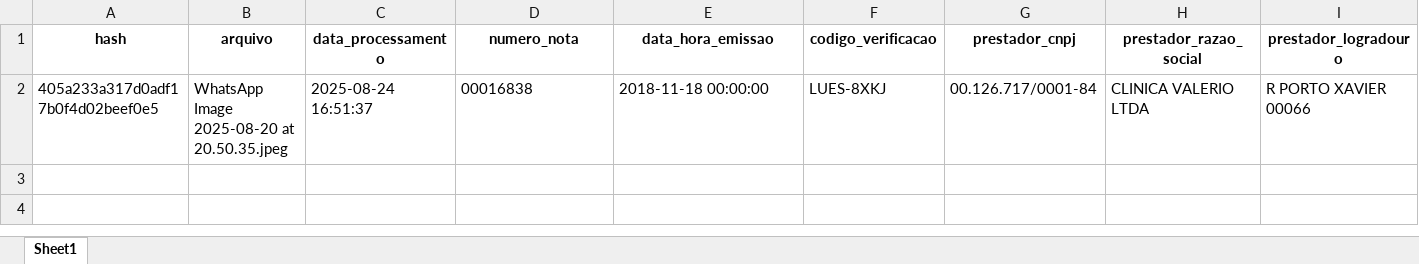
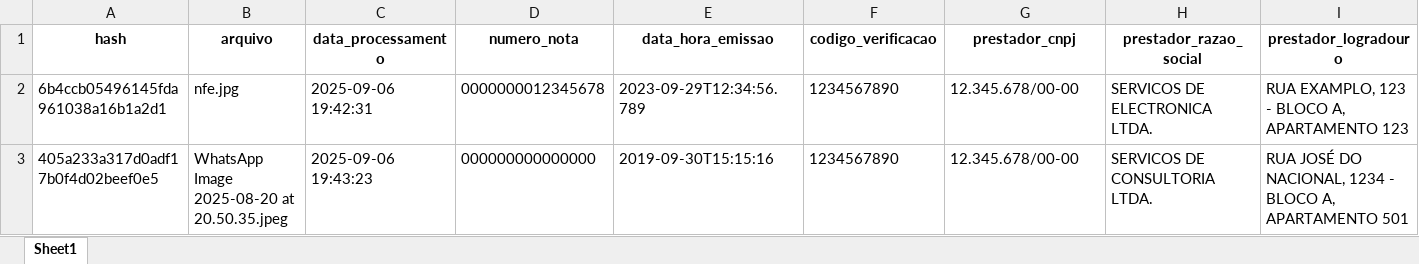
Before and after one commit to Kelvinsantosyz/extrator-nfse-ollama, an Excel workbook: Planilha/planilha de dados.xlsx, sheet Sheet1, drawn as a sheet; only a part is shown; values as stored, in another font and other column widths than the file's, no borders; removed rows and columns are numbered as before the commit, all else as after; rows hold the shown columns only; the diff names each change by its address in the sheet, - before the commit and + after, or states it on an @@ line.

```diff
--- a/Planilha/planilha de dados.xlsx (sheet Sheet1)
+++ b/Planilha/planilha de dados.xlsx (sheet Sheet1)
-row 2: 405a233a317d0adf17b0f4d02beef0e5 | WhatsApp Image 2025-08-20 at 20.50.35.jpeg | 2025-08-24 16:51:37 | 00016838 | 2018-11-18 00:00:00 | LUES-8XKJ | 00.126.717/0001-84 | CLINICA VALERIO LTDA | R PORTO XAVIER 00066
+row 2: 6b4ccb05496145fda961038a16b1a2d1 | nfe.jpg | 2025-09-06 19:42:31 | 0000000012345678 | 2023-09-29T12:34:56.789 | 1234567890 | 12.345.678/00-00 | SERVICOS DE ELECTRONICA LTDA. | RUA EXAMPLO, 123 - BLOCO A, APARTAMENTO 123
+row 3: 405a233a317d0adf17b0f4d02beef0e5 | WhatsApp Image 2025-08-20 at 20.50.35.jpeg | 2025-09-06 19:43:23 | 000000000000000 | 2019-09-30T15:15:16 | 1234567890 | 12.345.678/00-00 | SERVICOS DE CONSULTORIA LTDA. | RUA JOSÉ DO NACIONAL, 1234 - BLOCO A, APARTAMENTO 501
```
Also changed, not shown: 3 other files.
